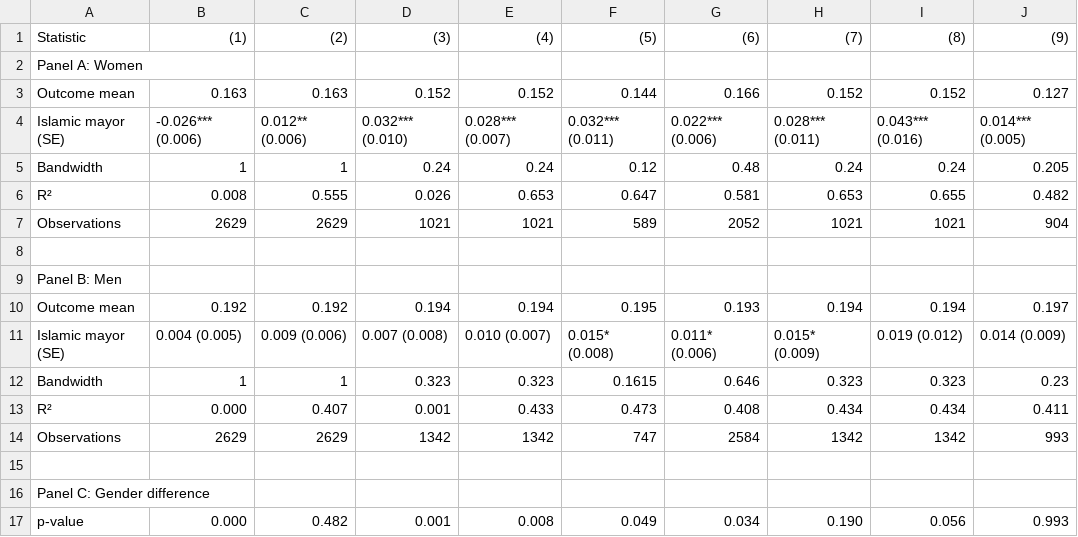
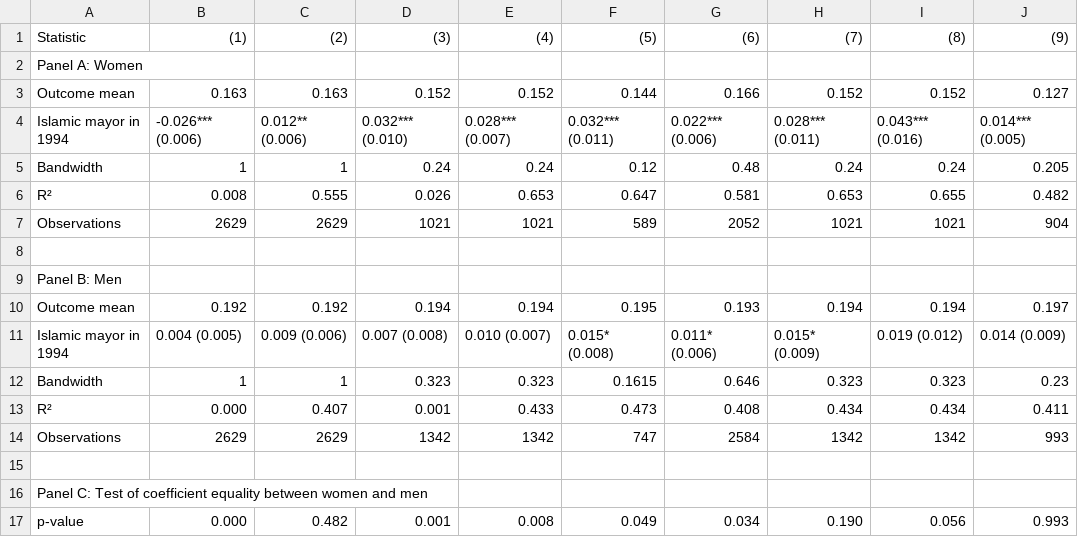
Before and after one commit to MajaKarlsen/TECH6---Term-Paper, a CSV file: results/table2.csv, drawn as a sheet.

```diff
--- a/results/table2.csv
+++ b/results/table2.csv
@@ -3,3 +3,3 @@
 "Outcome mean","0.163","0.163","0.152","0.152","0.144","0.166","0.152","0.152","0.127"
-"Islamic mayor (SE)","-0.026*** (0.006)","0.012** (0.006)","0.032*** (0.010)","0.028*** (0.007)","0.032*** (0.011)","0.022*** (0.006)","0.028*** (0.011)","0.043*** (0.016)","0.014*** (0.005)"
+"Islamic mayor in 1994","-0.026*** (0.006)","0.012** (0.006)","0.032*** (0.010)","0.028*** (0.007)","0.032*** (0.011)","0.022*** (0.006)","0.028*** (0.011)","0.043*** (0.016)","0.014*** (0.005)"
 "Bandwidth","1","1","0.24","0.24","0.12","0.48","0.24","0.24","0.205"
@@ -10,3 +10,3 @@
 "Outcome mean","0.192","0.192","0.194","0.194","0.195","0.193","0.194","0.194","0.197"
-"Islamic mayor (SE)","0.004 (0.005)","0.009 (0.006)","0.007 (0.008)","0.010 (0.007)","0.015* (0.008)","0.011* (0.006)","0.015* (0.009)","0.019 (0.012)","0.014 (0.009)"
+"Islamic mayor in 1994","0.004 (0.005)","0.009 (0.006)","0.007 (0.008)","0.010 (0.007)","0.015* (0.008)","0.011* (0.006)","0.015* (0.009)","0.019 (0.012)","0.014 (0.009)"
 "Bandwidth","1","1","0.323","0.323","0.1615","0.646","0.323","0.323","0.23"
@@ -15,3 +15,3 @@
 "","","","","","","","","",""
-"Panel C: Gender difference","","","","","","","","",""
+"Panel C: Test of coefficient equality between women and men","","","","","","","","",""
 "p-value","0.000","0.482","0.001","0.008","0.049","0.034","0.190","0.056","0.993"
```
Also changed, not shown: results/table1.csv, results/table3.csv, 9 other files.
